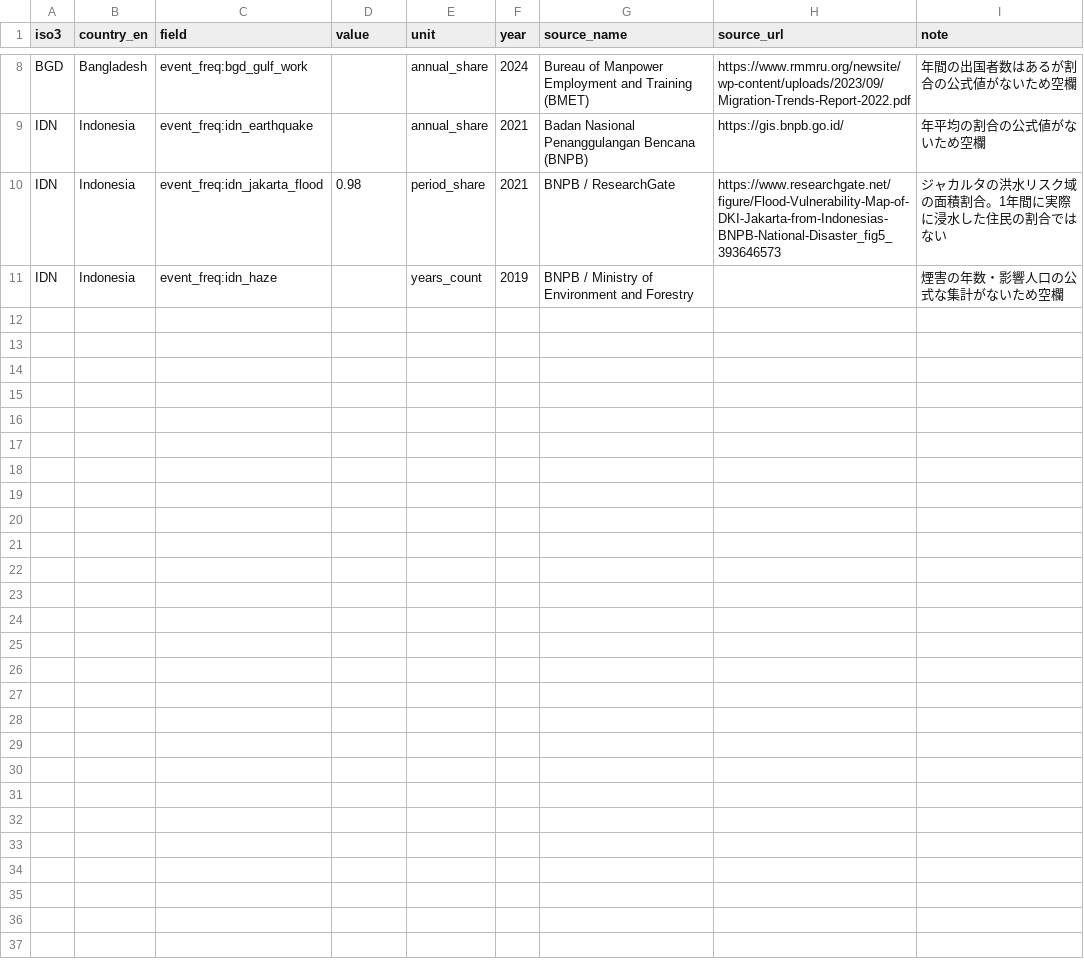
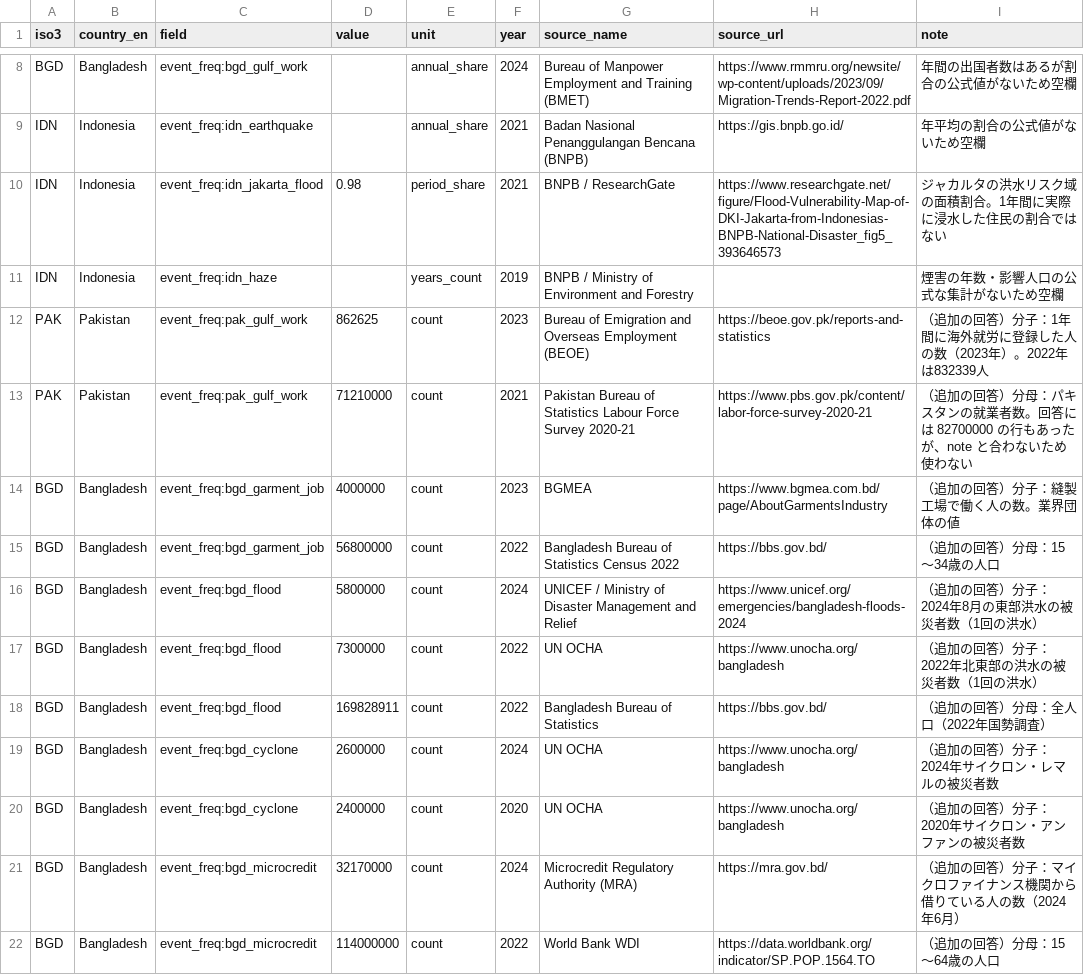
Before and after one commit to yaoshishensota11-byte/jinsei-receipt, a CSV file: data/world/manual/jinsei_receipt_part9_04.csv, drawn as a sheet; only a part is shown, gaps mark what is left out; the diff covers the shown part only; the diff names each change by its address in the sheet, - before the commit and + after, or states it on an @@ line.

```diff
--- a/data/world/manual/jinsei_receipt_part9_04.csv
+++ b/data/world/manual/jinsei_receipt_part9_04.csv
+row 12: PAK | Pakistan | event_freq:pak_gulf_work | 862625 | count | 2023 | Bureau of Emigration and Overseas Employment (BEOE) | https://beoe.gov.pk/reports-and-statistics | （追加の回答）分子：1年間に海外就労に登録した人の数（2023年）。2022年は832339人
+row 13: PAK | Pakistan | event_freq:pak_gulf_work | 71210000 | count | 2021 | Pakistan Bureau of Statistics Labour Force Survey 2020-21 | https://www.pbs.gov.pk/content/labor-force-survey-2020-21 | （追加の回答）分母：パキスタンの就業者数。回答には 82700000 の行もあったが、note と合わないため使わない
+row 14: BGD | Bangladesh | event_freq:bgd_garment_job | 4000000 | count | 2023 | BGMEA | https://www.bgmea.com.bd/page/AboutGarmentsIndustry | （追加の回答）分子：縫製工場で働く人の数。業界団体の値
+row 15: BGD | Bangladesh | event_freq:bgd_garment_job | 56800000 | count | 2022 | Bangladesh Bureau of Statistics Census 2022 | https://bbs.gov.bd/ | （追加の回答）分母：15〜34歳の人口
+row 16: BGD | Bangladesh | event_freq:bgd_flood | 5800000 | count | 2024 | UNICEF / Ministry of Disaster Management and Relief | https://www.unicef.org/emergencies/bangladesh-floods-2024 | （追加の回答）分子：2024年8月の東部洪水の被災者数（1回の洪水）
+row 17: BGD | Bangladesh | event_freq:bgd_flood | 7300000 | count | 2022 | UN OCHA | https://www.unocha.org/bangladesh | （追加の回答）分子：2022年北東部の洪水の被災者数（1回の洪水）
+row 18: BGD | Bangladesh | event_freq:bgd_flood | 169828911 | count | 2022 | Bangladesh Bureau of Statistics | https://bbs.gov.bd/ | （追加の回答）分母：全人口（2022年国勢調査）
+row 19: BGD | Bangladesh | event_freq:bgd_cyclone | 2600000 | count | 2024 | UN OCHA | https://www.unocha.org/bangladesh | （追加の回答）分子：2024年サイクロン・レマルの被災者数
+row 20: BGD | Bangladesh | event_freq:bgd_cyclone | 2400000 | count | 2020 | UN OCHA | https://www.unocha.org/bangladesh | （追加の回答）分子：2020年サイクロン・アンファンの被災者数
+row 21: BGD | Bangladesh | event_freq:bgd_microcredit | 32170000 | count | 2024 | Microcredit Regulatory Authority (MRA) | https://mra.gov.bd/ | （追加の回答）分子：マイクロファイナンス機関から借りている人の数（2024年6月）
+row 22: BGD | Bangladesh | event_freq:bgd_microcredit | 114000000 | count | 2022 | World Bank WDI | https://data.worldbank.org/indicator/SP.POP.1564.TO | （追加の回答）分母：15〜64歳の人口
```
Also changed, not shown: 11 added rows elsewhere in this file, 1 other file.
